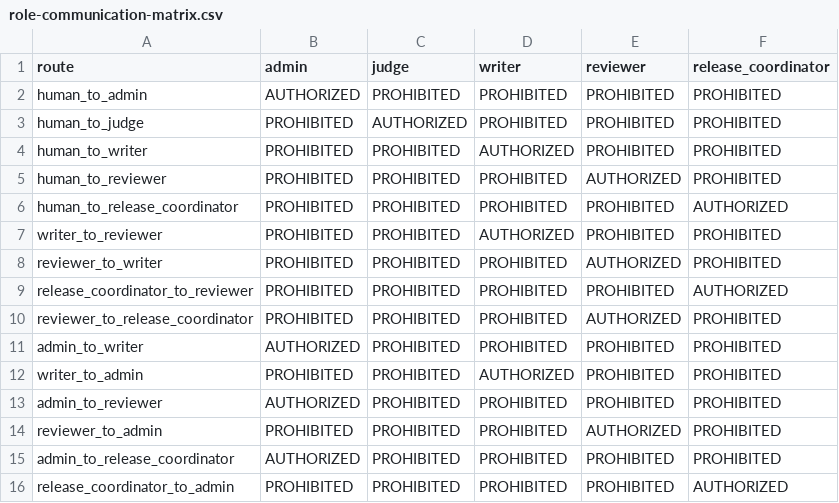
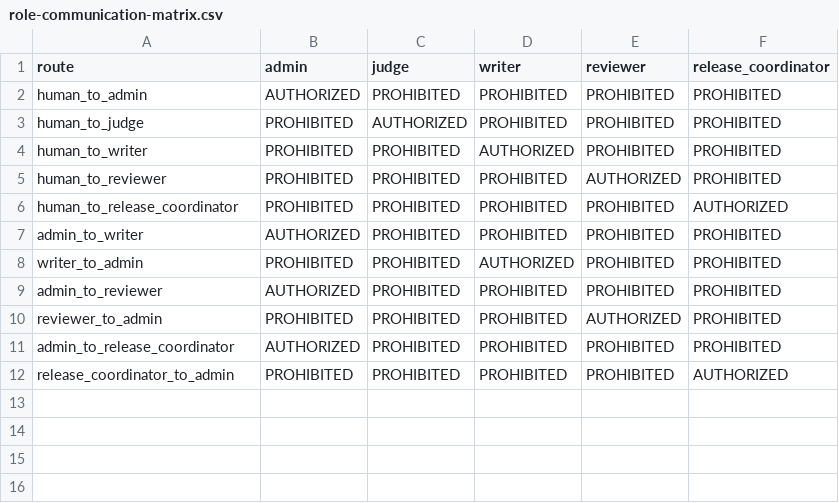
Before and after one commit to starodubtsevconsulting/ai-fleas, a CSV file: ai-workflows/writing/agents/role-communication-matrix.csv, drawn as a sheet.

Commit message:
Centralize writing workflow under Admin

```diff
--- a/ai-workflows/writing/agents/role-communication-matrix.csv
+++ b/ai-workflows/writing/agents/role-communication-matrix.csv
@@ -6,6 +6,2 @@ human_to_reviewer,PROHIBITED,PROHIBITED,PROHIBITED,AUTHORIZED,PROHIBITED
 human_to_release_coordinator,PROHIBITED,PROHIBITED,PROHIBITED,PROHIBITED,AUTHORIZED
-writer_to_reviewer,PROHIBITED,PROHIBITED,AUTHORIZED,PROHIBITED,PROHIBITED
-reviewer_to_writer,PROHIBITED,PROHIBITED,PROHIBITED,AUTHORIZED,PROHIBITED
-release_coordinator_to_reviewer,PROHIBITED,PROHIBITED,PROHIBITED,PROHIBITED,AUTHORIZED
-reviewer_to_release_coordinator,PROHIBITED,PROHIBITED,PROHIBITED,AUTHORIZED,PROHIBITED
 admin_to_writer,AUTHORIZED,PROHIBITED,PROHIBITED,PROHIBITED,PROHIBITED
```
Also changed, not shown: ai-workflows/writing/agents/role-capability-ownership.csv, 15 other files.
